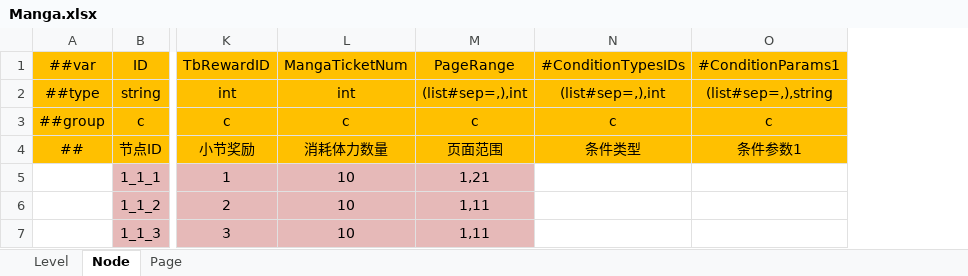
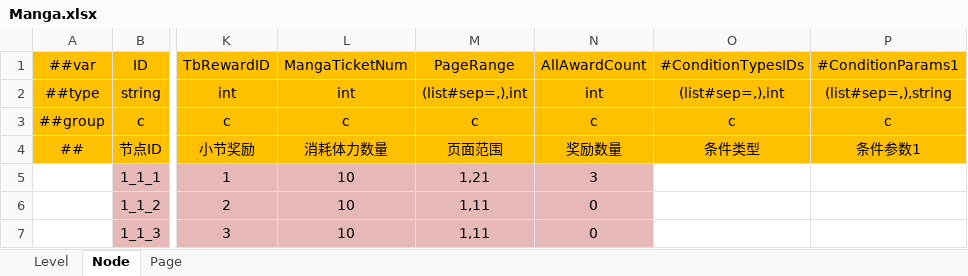
Before and after one commit to rocxu6789-lab/MyProject, an Excel workbook: DataTables/Datas/Manga.xlsx, sheet Node, drawn as a sheet; only a part is shown, gaps mark what is left out; values as stored, in another font and other column widths than the file's, no borders; the diff names each change by its address in the sheet, - before the commit and + after, or states it on an @@ line.

```diff
--- a/DataTables/Datas/Manga.xlsx (sheet Node)
+++ b/DataTables/Datas/Manga.xlsx (sheet Node)
+column N, rows 1-7: AllAwardCount | int | c | 奖励数量 | 3 | 0 | 0
```
Also changed, not shown: sheet Page, 12 other files.
